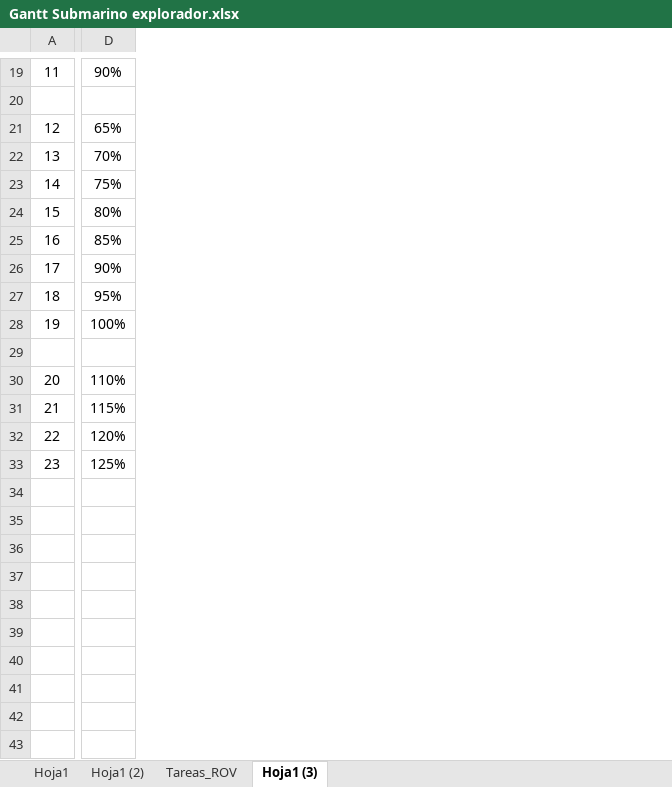
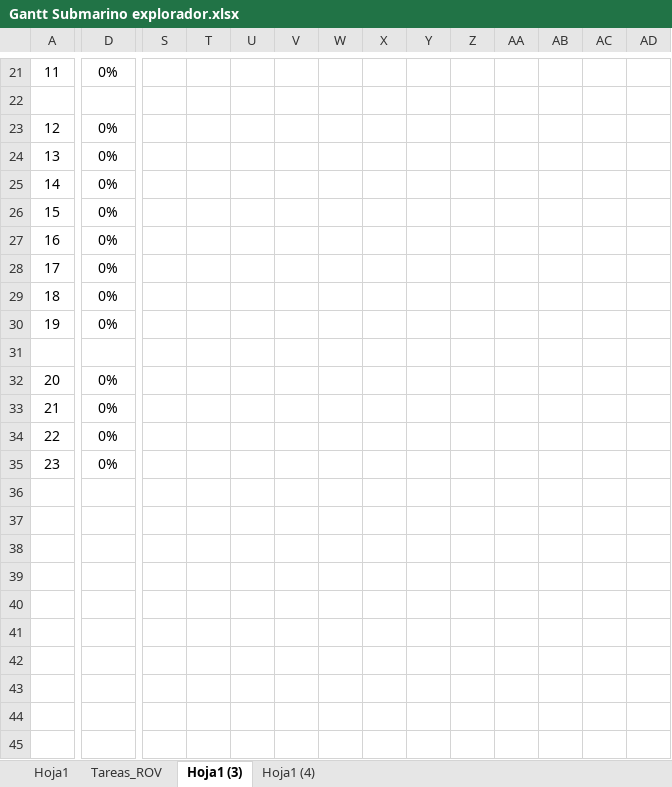
Before and after one commit to AlvaroSantamaria42/ROV-Remotely-Operated-Vehicle-Santamaria-Barrientos, an Excel workbook: Informes/Gantt Submarino explorador.xlsx, sheet Hoja1 (3), drawn as a sheet; only a part is shown, gaps mark what is left out; values as stored, in another font and other column widths than the file's, no borders; charts and pictures and conditional formats not drawn; removed rows and columns are numbered as before the commit, all else as after; rows hold the shown columns only; the diff covers the shown part only; the diff names each change by its address in the sheet, - before the commit and + after, or states it on an @@ line.

```diff
--- a/Informes/Gantt Submarino explorador.xlsx (sheet Hoja1 (3))
+++ b/Informes/Gantt Submarino explorador.xlsx (sheet Hoja1 (3))
-sheet tab: Hoja1 (2)
+sheet tab: Hoja1 (4)
+column S, empty
+column T, empty
+column U, empty
+column V, empty
+column W, empty
+column X, empty
+column Y, empty
+column Z, empty
+column AA, empty
+column AB, empty
+column AC, empty
+column AD, empty
-D21: 90%
+D21: 0%
-D23: 65%
+D23: 0%
-D24: 70%
+D24: 0%
-D25: 75%
+D25: 0%
-D26: 80%
+D26: 0%
-D27: 85%
+D27: 0%
-D28: 90%
+D28: 0%
-D29: 95%
+D29: 0%
-D30: 100%
+D30: 0%
-D32: 110%
+D32: 0%
-D33: 115%
+D33: 0%
-D34: 120%
+D34: 0%
-D35: 125%
+D35: 0%
-row 41: (empty)
-row 42: (empty)
-row 43: (empty)
+row 43: (empty)
+row 44: (empty)
+row 45: (empty)
```
Also changed, not shown: 4 added rows, 2 removed rows, 3 added columns, 15 removed columns, 12 edited cells and cell formats elsewhere in this sheet, formulas that keep their value, charts or pictures.
